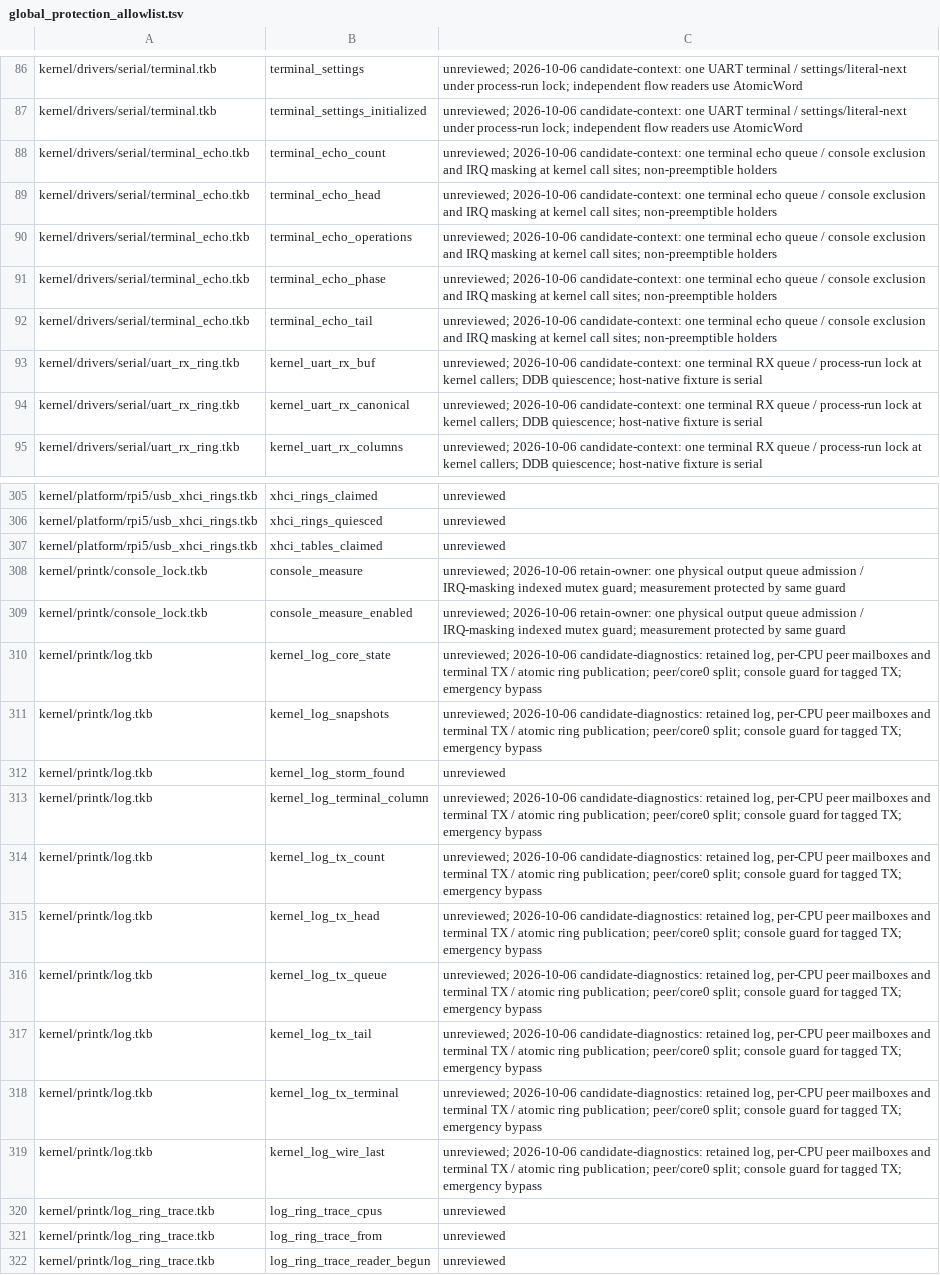
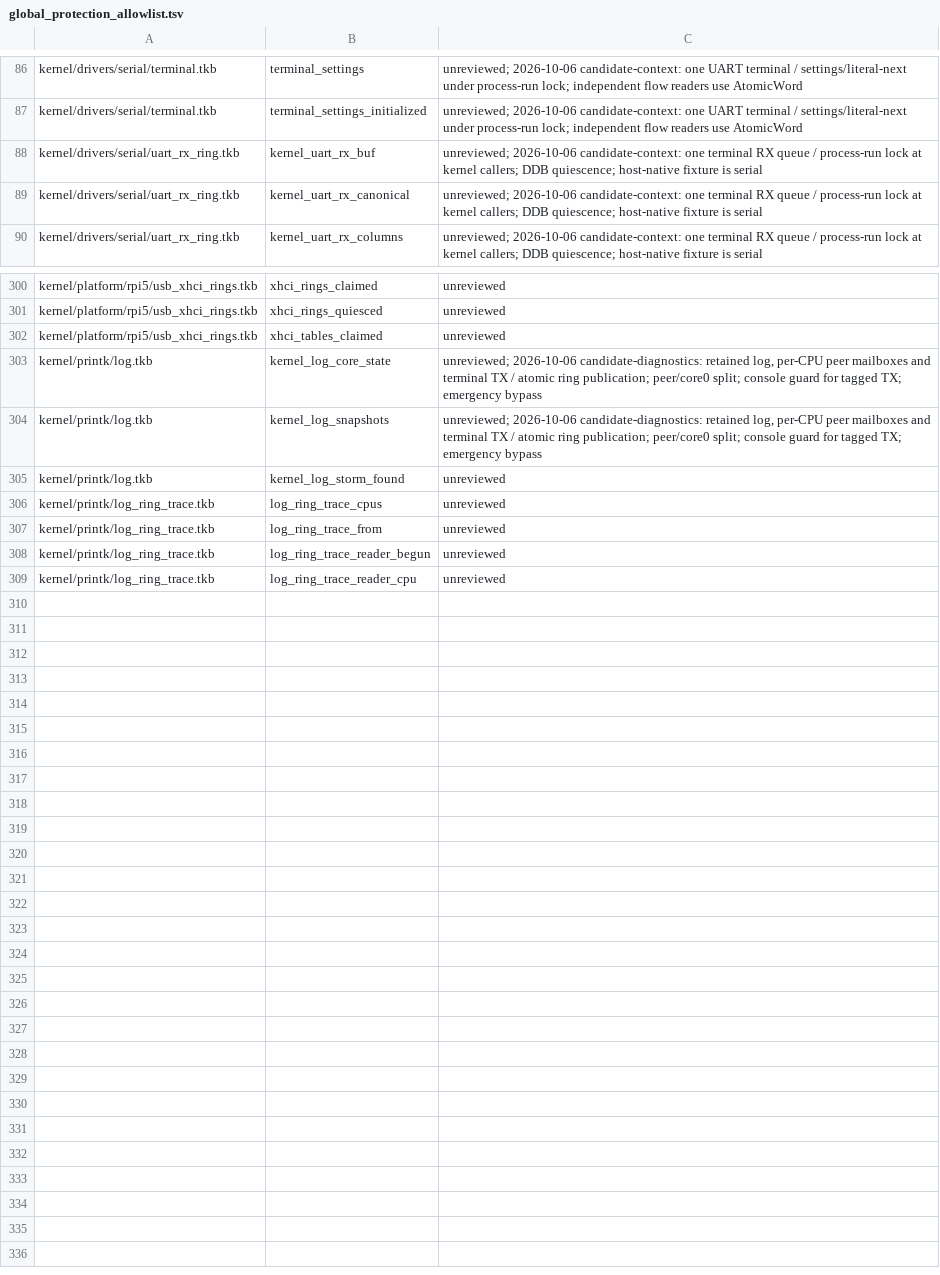
Before and after one commit to takibi-lang/takibi, a TSV file: scripts/global_protection_allowlist.tsv, drawn as a sheet; only a part is shown, gaps mark what is left out; the shorter side is filled out with more unchanged rows.

```diff
--- a/scripts/global_protection_allowlist.tsv
+++ b/scripts/global_protection_allowlist.tsv
@@ -87,7 +87,2 @@ kernel/drivers/serial/terminal.tkb	terminal_settings	unreviewed; 2026-10-06 cand
 kernel/drivers/serial/terminal.tkb	terminal_settings_initialized	unreviewed; 2026-10-06 candidate-context: one UART terminal / settings/literal-next under process-run lock; independent flow readers use AtomicWord
-kernel/drivers/serial/terminal_echo.tkb	terminal_echo_count	unreviewed; 2026-10-06 candidate-context: one terminal echo queue / console exclusion and IRQ masking at kernel call sites; non-preemptible holders
-kernel/drivers/serial/terminal_echo.tkb	terminal_echo_head	unreviewed; 2026-10-06 candidate-context: one terminal echo queue / console exclusion and IRQ masking at kernel call sites; non-preemptible holders
-kernel/drivers/serial/terminal_echo.tkb	terminal_echo_operations	unreviewed; 2026-10-06 candidate-context: one terminal echo queue / console exclusion and IRQ masking at kernel call sites; non-preemptible holders
-kernel/drivers/serial/terminal_echo.tkb	terminal_echo_phase	unreviewed; 2026-10-06 candidate-context: one terminal echo queue / console exclusion and IRQ masking at kernel call sites; non-preemptible holders
-kernel/drivers/serial/terminal_echo.tkb	terminal_echo_tail	unreviewed; 2026-10-06 candidate-context: one terminal echo queue / console exclusion and IRQ masking at kernel call sites; non-preemptible holders
 kernel/drivers/serial/uart_rx_ring.tkb	kernel_uart_rx_buf	unreviewed; 2026-10-06 candidate-context: one terminal RX queue / process-run lock at kernel callers; DDB quiescence; host-native fixture is serial
@@ -307,4 +302,2 @@ kernel/platform/rpi5/usb_xhci_rings.tkb	xhci_rings_quiesced	unreviewed
 kernel/platform/rpi5/usb_xhci_rings.tkb	xhci_tables_claimed	unreviewed
-kernel/printk/console_lock.tkb	console_measure	unreviewed; 2026-10-06 retain-owner: one physical output queue admission / IRQ-masking indexed mutex guard; measurement protected by same guard
-kernel/printk/console_lock.tkb	console_measure_enabled	unreviewed; 2026-10-06 retain-owner: one physical output queue admission / IRQ-masking indexed mutex guard; measurement protected by same guard
 kernel/printk/log.tkb	kernel_log_core_state	unreviewed; 2026-10-06 candidate-diagnostics: retained log, per-CPU peer mailboxes and terminal TX / atomic ring publication; peer/core0 split; console guard for tagged TX; emergency bypass
@@ -312,9 +305,2 @@ kernel/printk/log.tkb	kernel_log_snapshots	unreviewed; 2026-10-06 candidate-diag
 kernel/printk/log.tkb	kernel_log_storm_found	unreviewed
-kernel/printk/log.tkb	kernel_log_terminal_column	unreviewed; 2026-10-06 candidate-diagnostics: retained log, per-CPU peer mailboxes and terminal TX / atomic ring publication; peer/core0 split; console guard for tagged TX; emergency bypass
-kernel/printk/log.tkb	kernel_log_tx_count	unreviewed; 2026-10-06 candidate-diagnostics: retained log, per-CPU peer mailboxes and terminal TX / atomic ring publication; peer/core0 split; console guard for tagged TX; emergency bypass
-kernel/printk/log.tkb	kernel_log_tx_head	unreviewed; 2026-10-06 candidate-diagnostics: retained log, per-CPU peer mailboxes and terminal TX / atomic ring publication; peer/core0 split; console guard for tagged TX; emergency bypass
-kernel/printk/log.tkb	kernel_log_tx_queue	unreviewed; 2026-10-06 candidate-diagnostics: retained log, per-CPU peer mailboxes and terminal TX / atomic ring publication; peer/core0 split; console guard for tagged TX; emergency bypass
-kernel/printk/log.tkb	kernel_log_tx_tail	unreviewed; 2026-10-06 candidate-diagnostics: retained log, per-CPU peer mailboxes and terminal TX / atomic ring publication; peer/core0 split; console guard for tagged TX; emergency bypass
-kernel/printk/log.tkb	kernel_log_tx_terminal	unreviewed; 2026-10-06 candidate-diagnostics: retained log, per-CPU peer mailboxes and terminal TX / atomic ring publication; peer/core0 split; console guard for tagged TX; emergency bypass
-kernel/printk/log.tkb	kernel_log_wire_last	unreviewed; 2026-10-06 candidate-diagnostics: retained log, per-CPU peer mailboxes and terminal TX / atomic ring publication; peer/core0 split; console guard for tagged TX; emergency bypass
 kernel/printk/log_ring_trace.tkb	log_ring_trace_cpus	unreviewed
```
Also changed, not shown: 10 other files.
